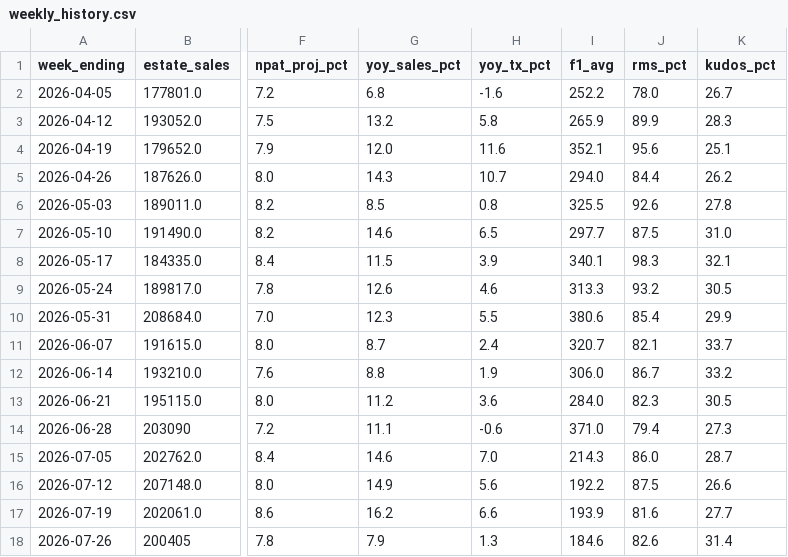
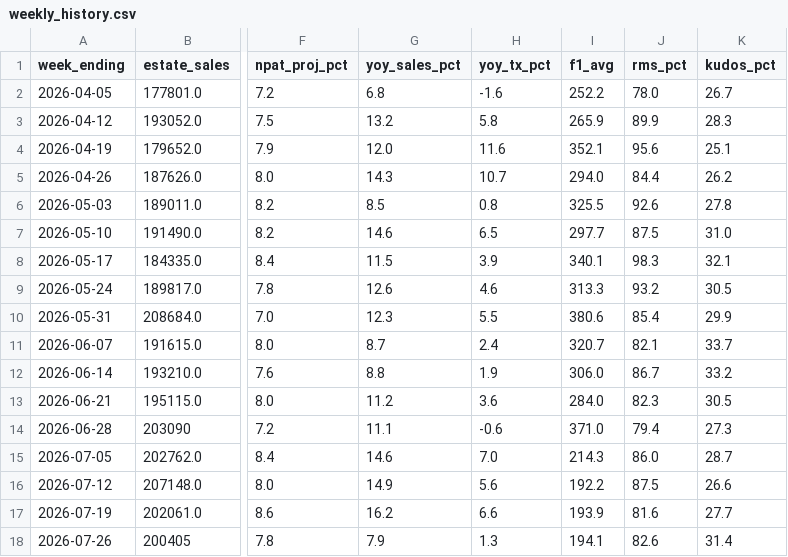
Before and after one commit to Fontana1974/bewiched-dashboards, a CSV file: weekly_history.csv, drawn as a sheet; only a part is shown, gaps mark what is left out; the diff names each change by its address in the sheet, - before the commit and + after, or states it on an @@ line.

```diff
--- a/weekly_history.csv
+++ b/weekly_history.csv
-I18 (f1_avg): 184.6
+I18 (f1_avg): 194.1
```
Also changed, not shown: the_race.csv, 49 other files.
